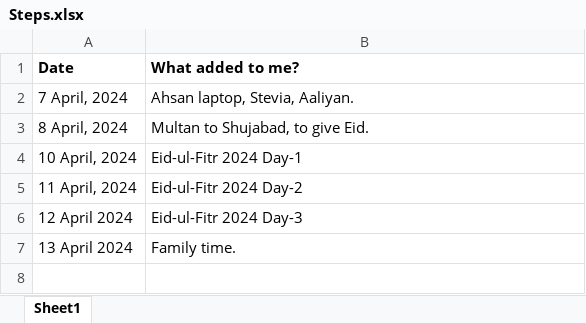
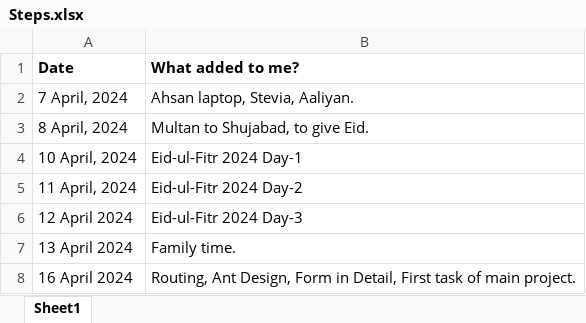
Before and after one commit to waqarakrambhutta/Steps, an Excel workbook: Steps.xlsx, sheet Sheet1, drawn as a sheet; values as stored, in another font and other column widths than the file's, no borders; the diff names each change by its address in the sheet, - before the commit and + after, or states it on an @@ line.

Commit message:
Apr 16 2024

```diff
--- a/Steps.xlsx (sheet Sheet1)
+++ b/Steps.xlsx (sheet Sheet1)
+row 8: 16 April 2024 | Routing, Ant Design, Form in Detail, First task of main project.
```
